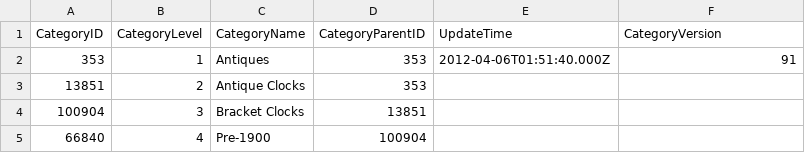
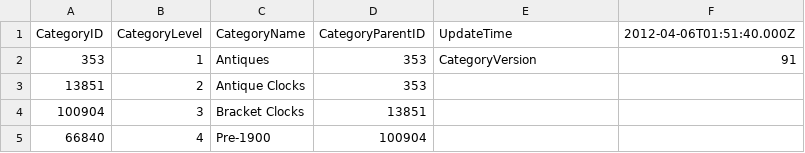
Before and after one commit to iCPU/yabe, a CSV file: ebay_categories_vs91.csv (was ebay_categories.csv), drawn as a sheet; only a part is shown.

Commit message:
working pg category scaffold

```diff
--- a/ebay_categories.csv
+++ b/ebay_categories_vs91.csv
@@ -1,3 +1,3 @@
-CategoryID,CategoryLevel,CategoryName,CategoryParentID,UpdateTime,CategoryVersion
-353,1,Antiques,353,2012-04-06T01:51:40.000Z,91
+CategoryID,CategoryLevel,CategoryName,CategoryParentID,UpdateTime,2012-04-06T01:51:40.000Z
+353,1,Antiques,353,CategoryVersion,91
 13851,2,Antique Clocks,353,,
```
Also changed, not shown: 27 other files.
